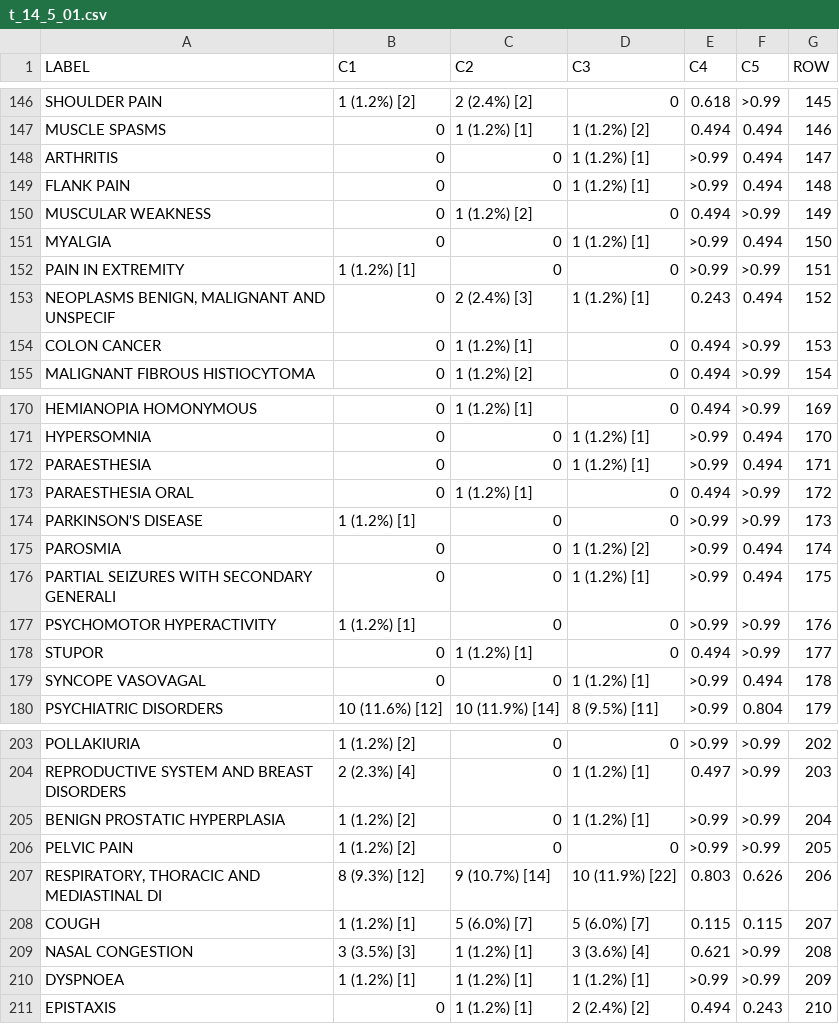
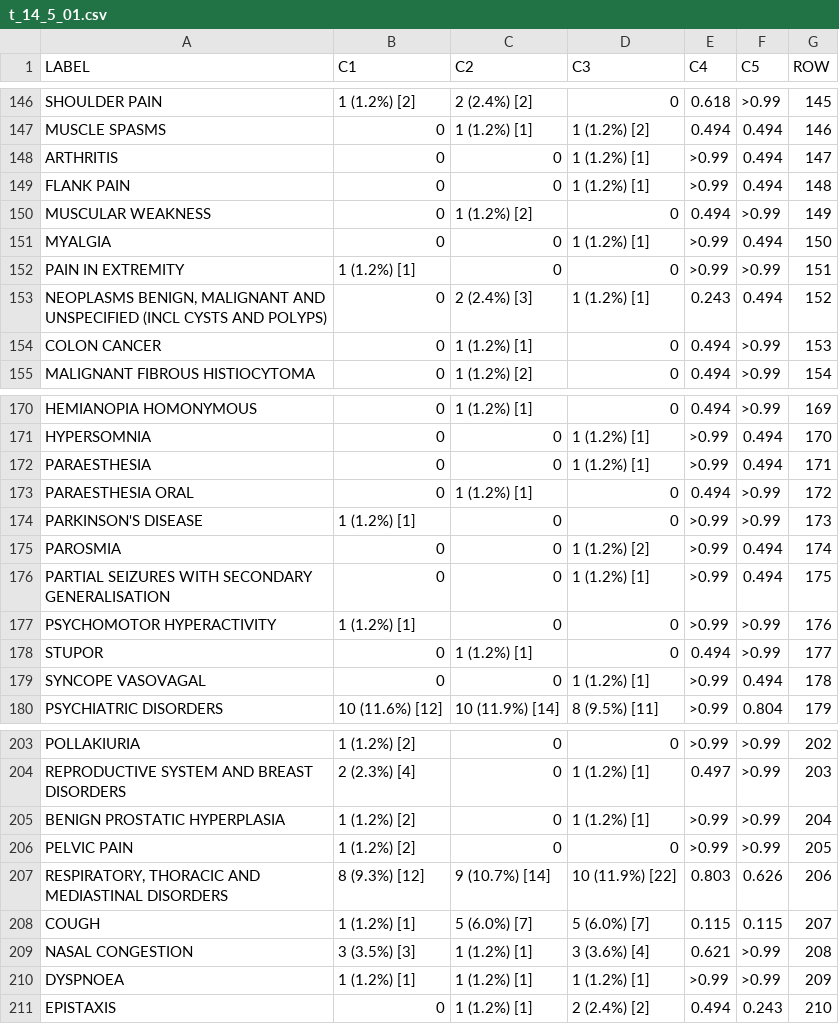
Before and after one commit to Yunbeom0405/cdisc-pilot-e2e, a CSV file: output/tlf/sas/t_14_5_01.csv, drawn as a sheet; only a part is shown, gaps mark what is left out; the diff covers the shown part only.

```diff
--- a/output/tlf/sas/t_14_5_01.csv
+++ b/output/tlf/sas/t_14_5_01.csv
@@ -152,3 +152,3 @@ MYALGIA,0,0,1 (1.2%) [1],>0.99,0.494,150
 PAIN IN EXTREMITY,1 (1.2%) [1],0,0,>0.99,>0.99,151
-"NEOPLASMS BENIGN, MALIGNANT AND UNSPECIF",0,2 (2.4%) [3],1 (1.2%) [1],0.243,0.494,152
+"NEOPLASMS BENIGN, MALIGNANT AND UNSPECIFIED (INCL CYSTS AND POLYPS)",0,2 (2.4%) [3],1 (1.2%) [1],0.243,0.494,152
 COLON CANCER,0,1 (1.2%) [1],0,0.494,>0.99,153
@@ -175,3 +175,3 @@ PARKINSON'S DISEASE,1 (1.2%) [1],0,0,>0.99,>0.99,173
 PAROSMIA,0,0,1 (1.2%) [2],>0.99,0.494,174
-PARTIAL SEIZURES WITH SECONDARY GENERALI,0,0,1 (1.2%) [1],>0.99,0.494,175
+PARTIAL SEIZURES WITH SECONDARY GENERALISATION,0,0,1 (1.2%) [1],>0.99,0.494,175
 PSYCHOMOTOR HYPERACTIVITY,1 (1.2%) [1],0,0,>0.99,>0.99,176
@@ -206,3 +206,3 @@ BENIGN PROSTATIC HYPERPLASIA,1 (1.2%) [2],0,1 (1.2%) [1],>0.99,>0.99,204
 PELVIC PAIN,1 (1.2%) [2],0,0,>0.99,>0.99,205
-"RESPIRATORY, THORACIC AND MEDIASTINAL DI",8 (9.3%) [12],9 (10.7%) [14],10 (11.9%) [22],0.803,0.626,206
+"RESPIRATORY, THORACIC AND MEDIASTINAL DISORDERS",8 (9.3%) [12],9 (10.7%) [14],10 (11.9%) [22],0.803,0.626,206
 COUGH,1 (1.2%) [1],5 (6.0%) [7],5 (6.0%) [7],0.115,0.115,207
```
Also changed, not shown: 5 edited cells elsewhere in this file, 12 other files.
